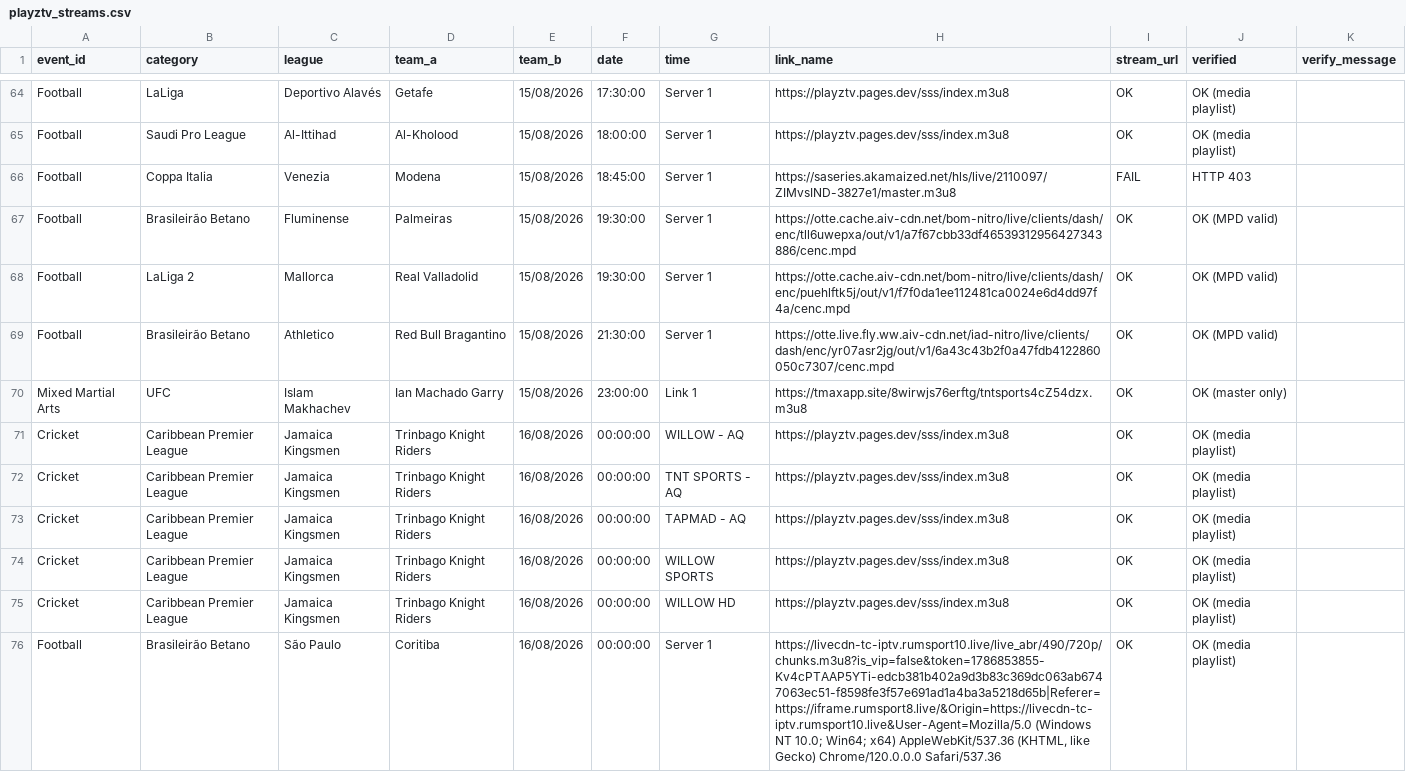
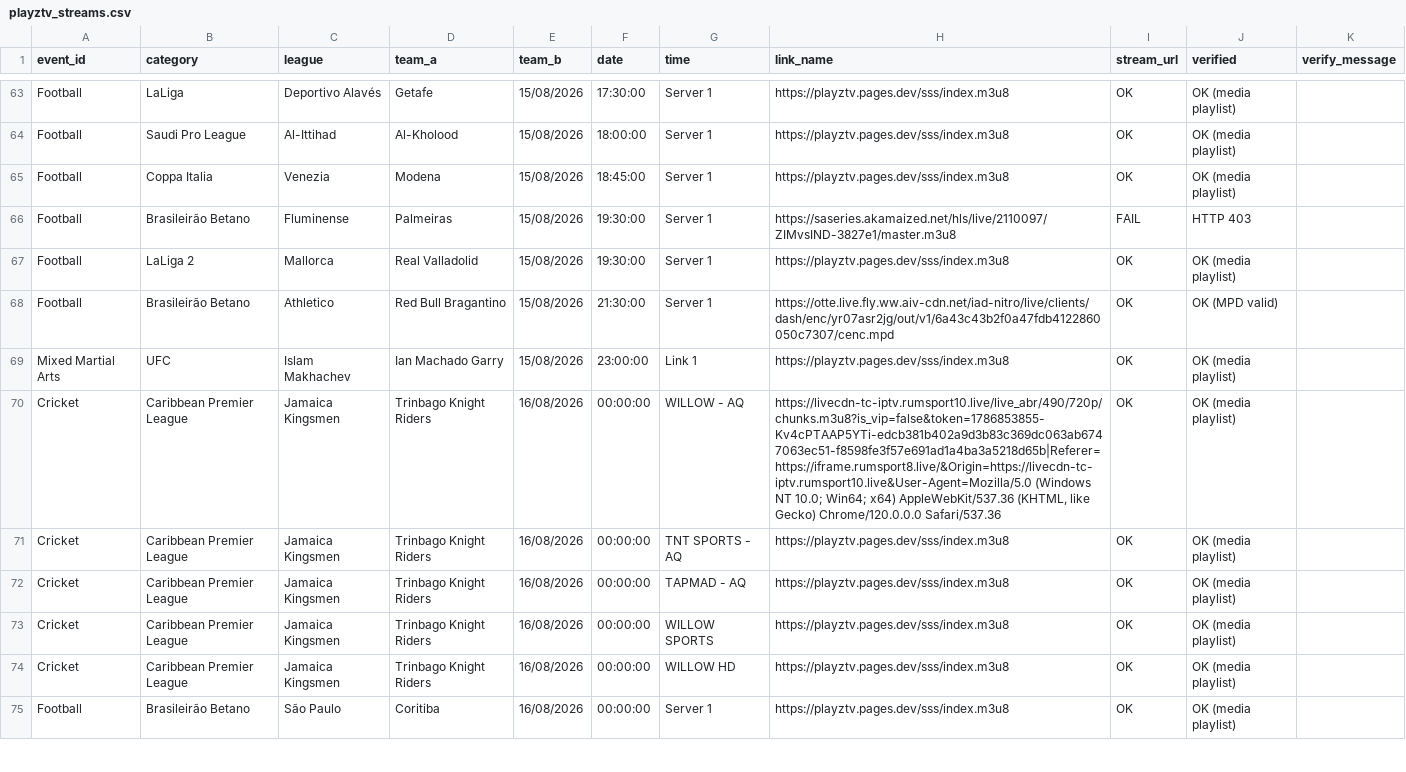
Before and after one commit to khadembd/playztv-playlist, a CSV file: output/playztv_streams.csv, drawn as a sheet; only a part is shown, gaps mark what is left out; the diff covers the shown part only.

```diff
--- a/output/playztv_streams.csv
+++ b/output/playztv_streams.csv
@@ -65,8 +64,8 @@ event_id,category,league,team_a,team_b,date,time,link_name,stream_url,verified,v
 "Football","Saudi Pro League","Al-Ittihad","Al-Kholood","15/08/2026","18:00:00","Server 1","https://playztv.pages.dev/sss/index.m3u8","OK","OK (media playlist)"
-"Football","Coppa Italia","Venezia","Modena","15/08/2026","18:45:00","Server 1","https://saseries.akamaized.net/hls/live/2110097/ZIMvsIND-3827e1/master.m3u8","FAIL","HTTP 403"
-"Football","Brasileirão Betano","Fluminense","Palmeiras","15/08/2026","19:30:00","Server 1","https://otte.cache.aiv-cdn.net/bom-nitro/live/clients/dash/enc/tll6uwepxa/out/v1/a7f67cbb33df46539312956427343886/cenc.mpd","OK","OK (MPD valid)"
-"Football","LaLiga 2","Mallorca","Real Valladolid","15/08/2026","19:30:00","Server 1","https://otte.cache.aiv-cdn.net/bom-nitro/live/clients/dash/enc/puehlftk5j/out/v1/f7f0da1ee112481ca0024e6d4dd97f4a/cenc.mpd","OK","OK (MPD valid)"
+"Football","Coppa Italia","Venezia","Modena","15/08/2026","18:45:00","Server 1","https://playztv.pages.dev/sss/index.m3u8","OK","OK (media playlist)"
+"Football","Brasileirão Betano","Fluminense","Palmeiras","15/08/2026","19:30:00","Server 1","https://saseries.akamaized.net/hls/live/2110097/ZIMvsIND-3827e1/master.m3u8","FAIL","HTTP 403"
+"Football","LaLiga 2","Mallorca","Real Valladolid","15/08/2026","19:30:00","Server 1","https://playztv.pages.dev/sss/index.m3u8","OK","OK (media playlist)"
 "Football","Brasileirão Betano","Athletico","Red Bull Bragantino","15/08/2026","21:30:00","Server 1","https://otte.live.fly.ww.aiv-cdn.net/iad-nitro/live/clients/dash/enc/yr07asr2jg/out/v1/6a43c43b2f0a47fdb4122860050c7307/cenc.mpd","OK","OK (MPD valid)"
-"Mixed Martial Arts","UFC","Islam Makhachev","Ian Machado Garry","15/08/2026","23:00:00","Link 1","https://tmaxapp.site/8wirwjs76erftg/tntsports4cZ54dzx.m3u8","OK","OK (master only)"
-"Cricket","Caribbean Premier League","Jamaica Kingsmen","Trinbago Knight Riders","16/08/2026","00:00:00","WILLOW - AQ","https://playztv.pages.dev/sss/index.m3u8","OK","OK (media playlist)"
+"Mixed Martial Arts","UFC","Islam Makhachev","Ian Machado Garry","15/08/2026","23:00:00","Link 1","https://playztv.pages.dev/sss/index.m3u8","OK","OK (media playlist)"
+"Cricket","Caribbean Premier League","Jamaica Kingsmen","Trinbago Knight Riders","16/08/2026","00:00:00","WILLOW - AQ","https://livecdn-tc-iptv.rumsport10.live/live_abr/490/720p/chunks.m3u8?is_vip=false&token=1786853855-Kv4cPTAAP5YTi-edcb381b402a9d3b83c369dc063ab6747063ec51-f8598fe3f57e691ad1a4ba3a5218d65b|Referer=https://iframe.rumsport8.live/&Origin=https://livecdn-tc-iptv.rumsport10.live&User-Agent=Mozilla/5.0 (Windows NT 10.0; Win64; x64) AppleWebKit/537.36 (KHTML, like Gecko) Chrome/120.0.0.0 Safari/537.36","OK","OK (media playlist)"
 "Cricket","Caribbean Premier League","Jamaica Kingsmen","Trinbago Knight Riders","16/08/2026","00:00:00","TNT SPORTS - AQ","https://playztv.pages.dev/sss/index.m3u8","OK","OK (media playlist)"
@@ -75,2 +74,2 @@ event_id,category,league,team_a,team_b,date,time,link_name,stream_url,verified,v
 "Cricket","Caribbean Premier League","Jamaica Kingsmen","Trinbago Knight Riders","16/08/2026","00:00:00","WILLOW HD","https://playztv.pages.dev/sss/index.m3u8","OK","OK (media playlist)"
-"Football","Brasileirão Betano","São Paulo","Coritiba","16/08/2026","00:00:00","Server 1","https://livecdn-tc-iptv.rumsport10.live/live_abr/490/720p/chunks.m3u8?is_vip=false&token=1786853855-Kv4cPTAAP5YTi-edcb381b402a9d3b83c369dc063ab6747063ec51-f8598fe3f57e691ad1a4ba3a5218d65b|Referer=https://iframe.rumsport8.live/&Origin=https://livecdn-tc-iptv.rumsport10.live&User-Agent=Mozilla/5.0 (Windows NT 10.0; Win64; x64) AppleWebKit/537.36 (KHTML, like Gecko) Chrome/120.0.0.0 Safari/537.36","OK","OK (media playlist)"
+"Football","Brasileirão Betano","São Paulo","Coritiba","16/08/2026","00:00:00","Server 1","https://playztv.pages.dev/sss/index.m3u8","OK","OK (media playlist)"
```
Also changed, not shown: 2 added rows, 3 removed rows and 82 edited cells elsewhere in this file, 9 other files.
